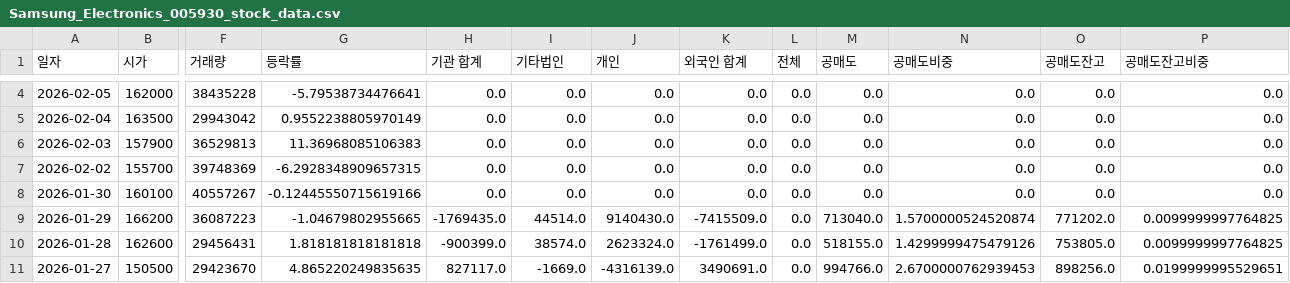
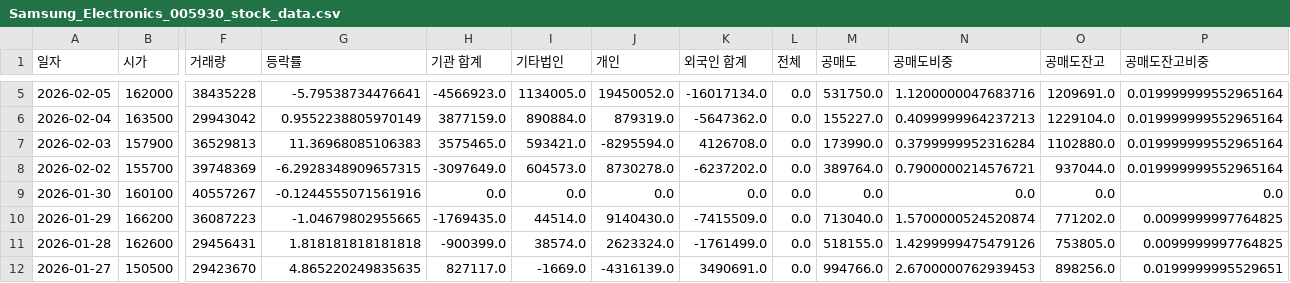
Before and after one commit to ccyun95/Semiconductor_electronic_work, a CSV file: data/Samsung_Electronics_005930_stock_data.csv, drawn as a sheet; only a part is shown, gaps mark what is left out; addresses are those after the commit; the diff covers the shown part only; the diff names each change by its address in the sheet, - before the commit and + after, or states it on an @@ line.

```diff
--- a/data/Samsung_Electronics_005930_stock_data.csv
+++ b/data/Samsung_Electronics_005930_stock_data.csv
-H5 (기관 합계): 0.0
+H5 (기관 합계): -4566923.0
-I5 (기타법인): 0.0
+I5 (기타법인): 1134005.0
-J5 (개인): 0.0
+J5 (개인): 19450052.0
-K5 (외국인 합계): 0.0
+K5 (외국인 합계): -16017134.0
-M5 (공매도): 0.0
+M5 (공매도): 531750.0
-N5 (공매도비중): 0.0
+N5 (공매도비중): 1.1200000047683716
-O5 (공매도잔고): 0.0
+O5 (공매도잔고): 1209691.0
-P5:P8 (공매도잔고비중): 0.0
+P5:P8 (공매도잔고비중): 0.019999999552965164
-H6 (기관 합계): 0.0
+H6 (기관 합계): 3877159.0
-I6 (기타법인): 0.0
+I6 (기타법인): 890884.0
-J6 (개인): 0.0
+J6 (개인): 879319.0
-K6 (외국인 합계): 0.0
+K6 (외국인 합계): -5647362.0
-M6 (공매도): 0.0
+M6 (공매도): 155227.0
-N6 (공매도비중): 0.0
+N6 (공매도비중): 0.4099999964237213
-O6 (공매도잔고): 0.0
+O6 (공매도잔고): 1229104.0
-H7 (기관 합계): 0.0
+H7 (기관 합계): 3575465.0
-I7 (기타법인): 0.0
+I7 (기타법인): 593421.0
-J7 (개인): 0.0
+J7 (개인): -8295594.0
-K7 (외국인 합계): 0.0
+K7 (외국인 합계): 4126708.0
-M7 (공매도): 0.0
+M7 (공매도): 173990.0
-N7 (공매도비중): 0.0
+N7 (공매도비중): 0.3799999952316284
-O7 (공매도잔고): 0.0
+O7 (공매도잔고): 1102880.0
-H8 (기관 합계): 0.0
+H8 (기관 합계): -3097649.0
-I8 (기타법인): 0.0
+I8 (기타법인): 604573.0
-J8 (개인): 0.0
+J8 (개인): 8730278.0
-K8 (외국인 합계): 0.0
+K8 (외국인 합계): -6237202.0
-M8 (공매도): 0.0
+M8 (공매도): 389764.0
-N8 (공매도비중): 0.0
+N8 (공매도비중): 0.7900000214576721
-O8 (공매도잔고): 0.0
+O8 (공매도잔고): 937044.0
-G9 (등락률): -0.12445550715619166
+G9 (등락률): -0.1244555071561916
```
Also changed, not shown: 1 added row and 17 edited cells elsewhere in this file, data/ISC_095340_stock_data.csv, data/Isu_Petasys_007660_stock_data.csv, 16 other files.
